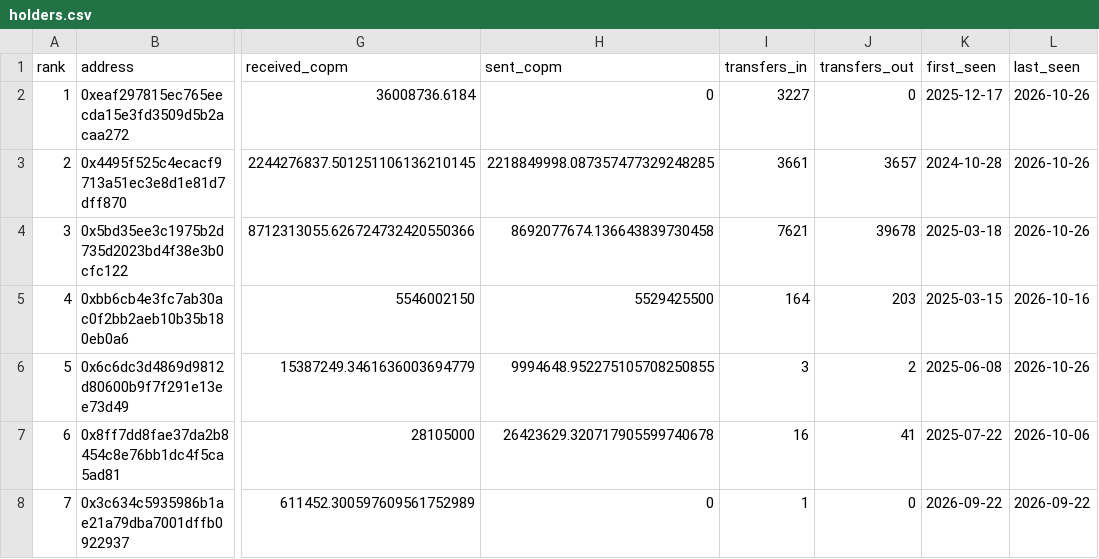
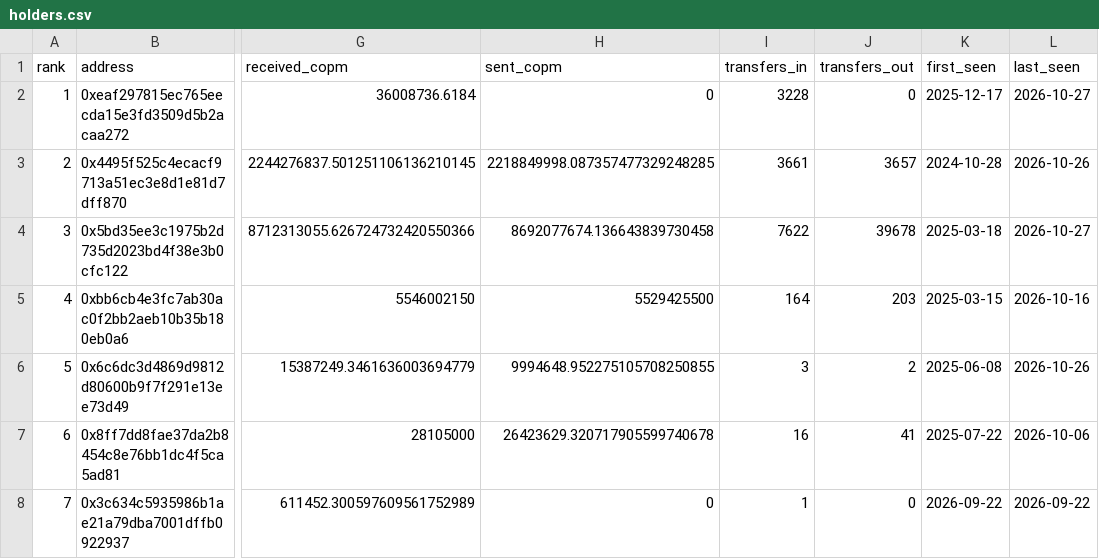
Before and after one commit to juansacdev/copm-onchain-analysis, a CSV file: data/celo/holders.csv, drawn as a sheet; only a part is shown, gaps mark what is left out; the diff names each change by its address in the sheet, - before the commit and + after, or states it on an @@ line.

```diff
--- a/data/celo/holders.csv
+++ b/data/celo/holders.csv
-I2 (transfers_in): 3227
+I2 (transfers_in): 3228
-L2 (last_seen): 2026-10-26
+L2 (last_seen): 2026-10-27
-I4 (transfers_in): 7621
+I4 (transfers_in): 7622
-L4 (last_seen): 2026-10-26
+L4 (last_seen): 2026-10-27
```
Also changed, not shown: data/celo/daily.csv, data/polygon/daily.csv, 17 other files.
